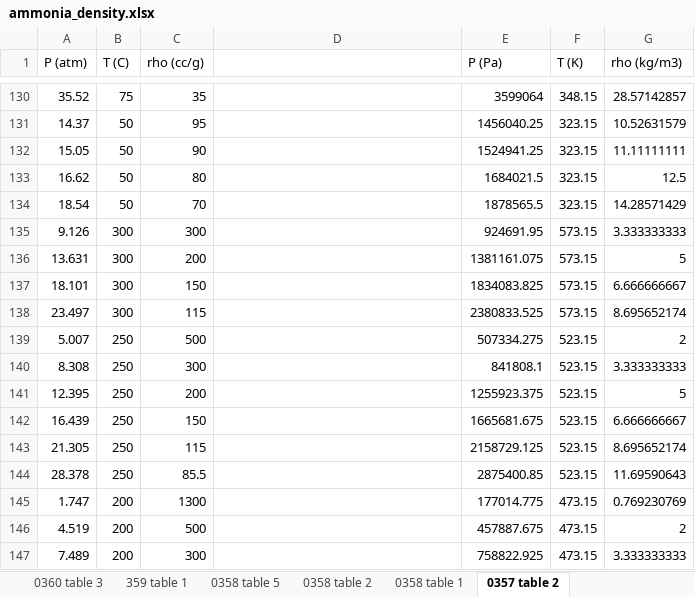
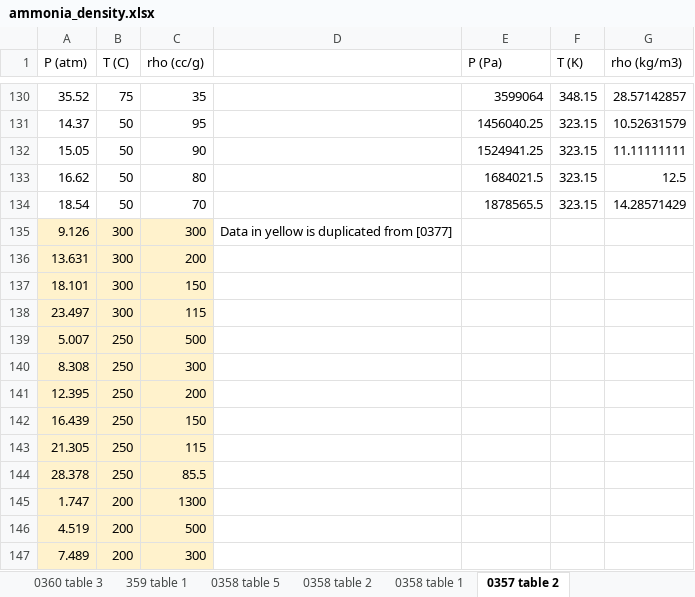
Before and after one commit to CatDN/mordu, an Excel workbook: dataframes/ammonia_density.xlsx, sheet 0357 table 2, drawn as a sheet; only a part is shown, gaps mark what is left out; values as stored, in another font and other column widths than the file's, no borders; the diff covers the shown part only; the diff names each change by its address in the sheet, - before the commit and + after, or states it on an @@ line.

Commit message:
deleted the duplicated data from ammonia density excel

```diff
--- a/dataframes/ammonia_density.xlsx (sheet 0357 table 2)
+++ b/dataframes/ammonia_density.xlsx (sheet 0357 table 2)
-A135:C147 fill: none
+A135:C147 fill: #FFF2CC
-D135: (empty)
+D135: Data in yellow is duplicated from [0377]
-E135 (P (Pa)): 924691.95
+E135 (P (Pa)): (empty)
-F135:F138 (T (K)): 573.15
+F135:F138 (T (K)): (empty)
-G135 (rho (kg/m3)): 3.333333333
+G135 (rho (kg/m3)): (empty)
-E136 (P (Pa)): 1381161.075
+E136 (P (Pa)): (empty)
-G136 (rho (kg/m3)): 5
+G136 (rho (kg/m3)): (empty)
-E137 (P (Pa)): 1834083.825
+E137 (P (Pa)): (empty)
-G137 (rho (kg/m3)): 6.666666667
+G137 (rho (kg/m3)): (empty)
-E138 (P (Pa)): 2380833.525
+E138 (P (Pa)): (empty)
-G138 (rho (kg/m3)): 8.695652174
+G138 (rho (kg/m3)): (empty)
-E139 (P (Pa)): 507334.275
+E139 (P (Pa)): (empty)
-F139:F144 (T (K)): 523.15
+F139:F144 (T (K)): (empty)
-G139 (rho (kg/m3)): 2
+G139 (rho (kg/m3)): (empty)
-E140 (P (Pa)): 841808.1
+E140 (P (Pa)): (empty)
-G140 (rho (kg/m3)): 3.333333333
+G140 (rho (kg/m3)): (empty)
-E141 (P (Pa)): 1255923.375
+E141 (P (Pa)): (empty)
-G141 (rho (kg/m3)): 5
+G141 (rho (kg/m3)): (empty)
-E142 (P (Pa)): 1665681.675
+E142 (P (Pa)): (empty)
-G142 (rho (kg/m3)): 6.666666667
+G142 (rho (kg/m3)): (empty)
-E143 (P (Pa)): 2158729.125
+E143 (P (Pa)): (empty)
-G143 (rho (kg/m3)): 8.695652174
+G143 (rho (kg/m3)): (empty)
-E144 (P (Pa)): 2875400.85
+E144 (P (Pa)): (empty)
-G144 (rho (kg/m3)): 11.69590643
+G144 (rho (kg/m3)): (empty)
-E145 (P (Pa)): 177014.775
+E145 (P (Pa)): (empty)
-F145:F147 (T (K)): 473.15
+F145:F147 (T (K)): (empty)
-G145 (rho (kg/m3)): 0.769230769
+G145 (rho (kg/m3)): (empty)
-E146 (P (Pa)): 457887.675
+E146 (P (Pa)): (empty)
-G146 (rho (kg/m3)): 2
+G146 (rho (kg/m3)): (empty)
-E147 (P (Pa)): 758822.925
+E147 (P (Pa)): (empty)
-G147 (rho (kg/m3)): 3.333333333
+G147 (rho (kg/m3)): (empty)
```
Also changed, not shown: 126 edited cells and cell formats elsewhere in this sheet, sheet Sheet1, other sheet tabs, charts or pictures.
